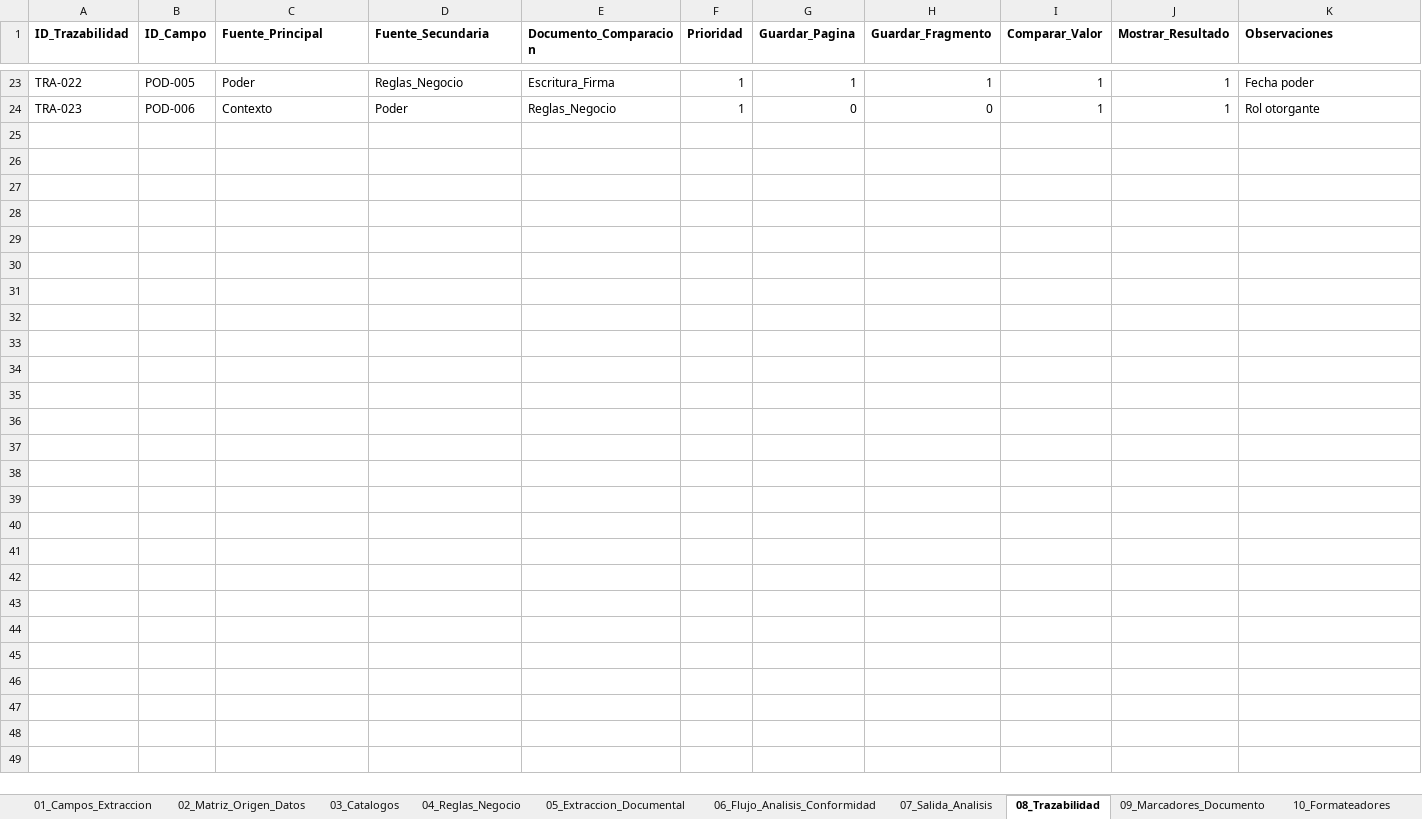
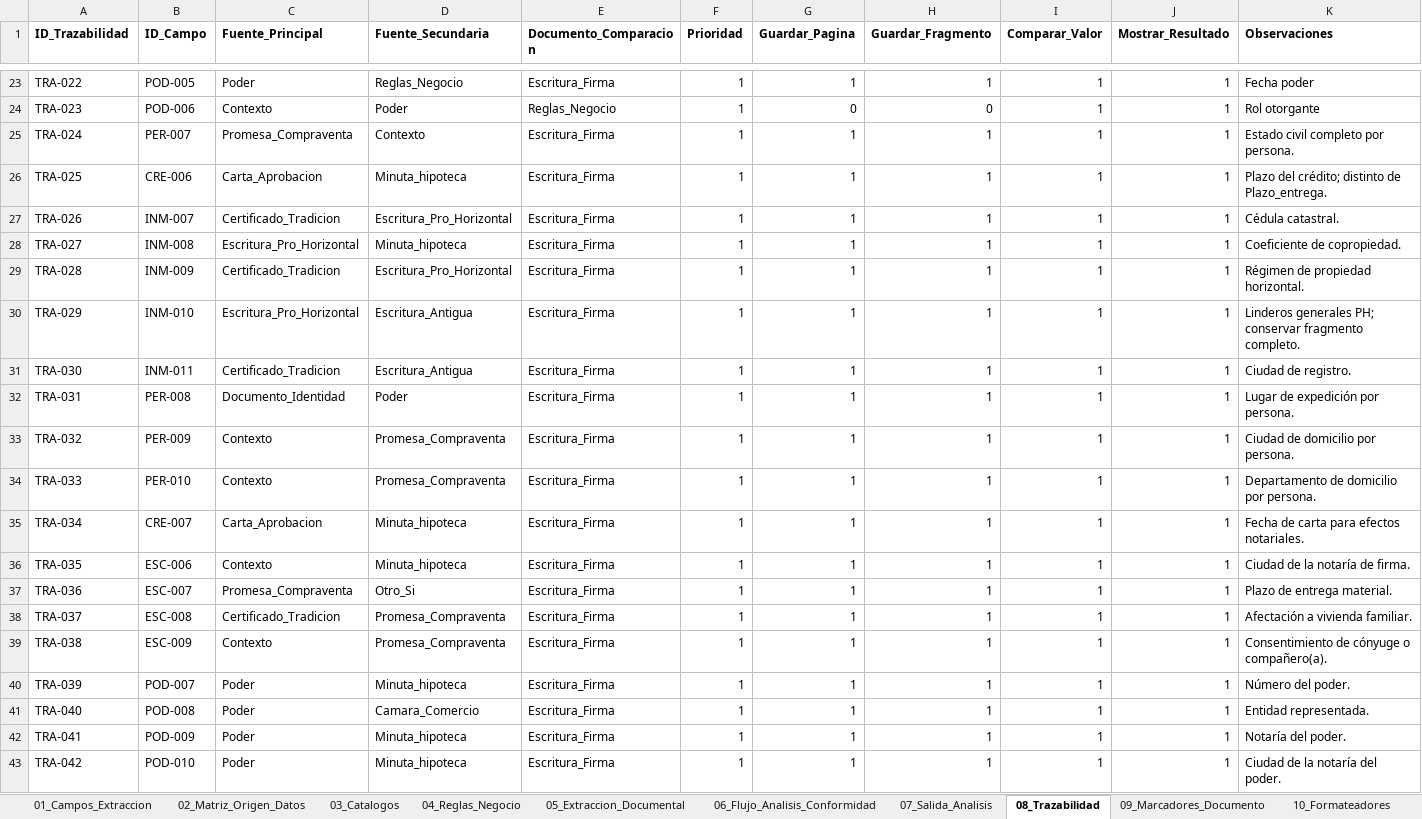
Before and after one commit to JulianvanegasTs/Gestor-Inteligente-de-Operaciones-Jur-dicas-GIOJ, an Excel workbook: Arquitectura/Arquitectura.xlsx, sheet 08_Trazabilidad, drawn as a sheet; only a part is shown, gaps mark what is left out; values as stored, in another font and other column widths than the file's, no borders; the diff covers the shown part only; the diff names each change by its address in the sheet, - before the commit and + after, or states it on an @@ line.

Commit message:
Actualiza arquitectura y minuta hipotecaria

```diff
--- a/Arquitectura/Arquitectura.xlsx (sheet 08_Trazabilidad)
+++ b/Arquitectura/Arquitectura.xlsx (sheet 08_Trazabilidad)
+row 25: TRA-024 | PER-007 | Promesa_Compraventa | Contexto | Escritura_Firma | 1 | 1 | 1 | 1 | 1 | Estado civil completo por persona.
+row 26: TRA-025 | CRE-006 | Carta_Aprobacion | Minuta_hipoteca | Escritura_Firma | 1 | 1 | 1 | 1 | 1 | Plazo del crédito; distinto de Plazo_entrega.
+row 27: TRA-026 | INM-007 | Certificado_Tradicion | Escritura_Pro_Horizontal | Escritura_Firma | 1 | 1 | 1 | 1 | 1 | Cédula catastral.
+row 28: TRA-027 | INM-008 | Escritura_Pro_Horizontal | Minuta_hipoteca | Escritura_Firma | 1 | 1 | 1 | 1 | 1 | Coeficiente de copropiedad.
+row 29: TRA-028 | INM-009 | Certificado_Tradicion | Escritura_Pro_Horizontal | Escritura_Firma | 1 | 1 | 1 | 1 | 1 | Régimen de propiedad horizontal.
+row 30: TRA-029 | INM-010 | Escritura_Pro_Horizontal | Escritura_Antigua | Escritura_Firma | 1 | 1 | 1 | 1 | 1 | Linderos generales PH; conservar fragmento completo.
+row 31: TRA-030 | INM-011 | Certificado_Tradicion | Escritura_Antigua | Escritura_Firma | 1 | 1 | 1 | 1 | 1 | Ciudad de registro.
+row 32: TRA-031 | PER-008 | Documento_Identidad | Poder | Escritura_Firma | 1 | 1 | 1 | 1 | 1 | Lugar de expedición por persona.
+row 33: TRA-032 | PER-009 | Contexto | Promesa_Compraventa | Escritura_Firma | 1 | 1 | 1 | 1 | 1 | Ciudad de domicilio por persona.
+row 34: TRA-033 | PER-010 | Contexto | Promesa_Compraventa | Escritura_Firma | 1 | 1 | 1 | 1 | 1 | Departamento de domicilio por persona.
+row 35: TRA-034 | CRE-007 | Carta_Aprobacion | Minuta_hipoteca | Escritura_Firma | 1 | 1 | 1 | 1 | 1 | Fecha de carta para efectos notariales.
+row 36: TRA-035 | ESC-006 | Contexto | Minuta_hipoteca | Escritura_Firma | 1 | 1 | 1 | 1 | 1 | Ciudad de la notaría de firma.
+row 37: TRA-036 | ESC-007 | Promesa_Compraventa | Otro_Si | Escritura_Firma | 1 | 1 | 1 | 1 | 1 | Plazo de entrega material.
+row 38: TRA-037 | ESC-008 | Certificado_Tradicion | Promesa_Compraventa | Escritura_Firma | 1 | 1 | 1 | 1 | 1 | Afectación a vivienda familiar.
+row 39: TRA-038 | ESC-009 | Contexto | Promesa_Compraventa | Escritura_Firma | 1 | 1 | 1 | 1 | 1 | Consentimiento de cónyuge o compañero(a).
+row 40: TRA-039 | POD-007 | Poder | Minuta_hipoteca | Escritura_Firma | 1 | 1 | 1 | 1 | 1 | Número del poder.
+row 41: TRA-040 | POD-008 | Poder | Camara_Comercio | Escritura_Firma | 1 | 1 | 1 | 1 | 1 | Entidad representada.
+row 42: TRA-041 | POD-009 | Poder | Minuta_hipoteca | Escritura_Firma | 1 | 1 | 1 | 1 | 1 | Notaría del poder.
+row 43: TRA-042 | POD-010 | Poder | Minuta_hipoteca | Escritura_Firma | 1 | 1 | 1 | 1 | 1 | Ciudad de la notaría del poder.
```
Also changed, not shown: 13 edited cells elsewhere in this sheet, sheet 09_Marcadores_Documento, sheet 02_Matriz_Origen_Datos, sheet 05_Extraccion_Documental, sheet 01_Campos_Extraccion, sheet 03_Catalogos, sheet 06_Casos_Prueba, 2 more sheets, 1 other file.
